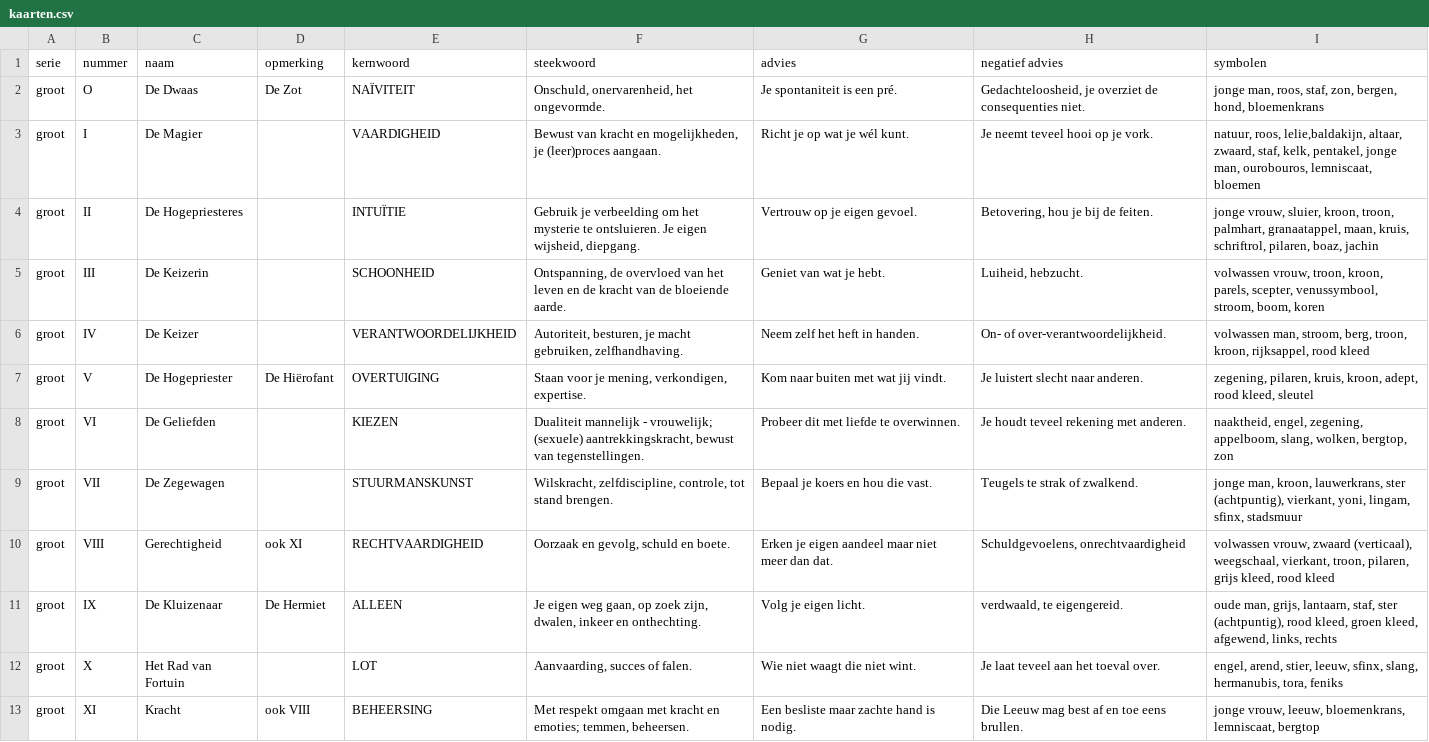
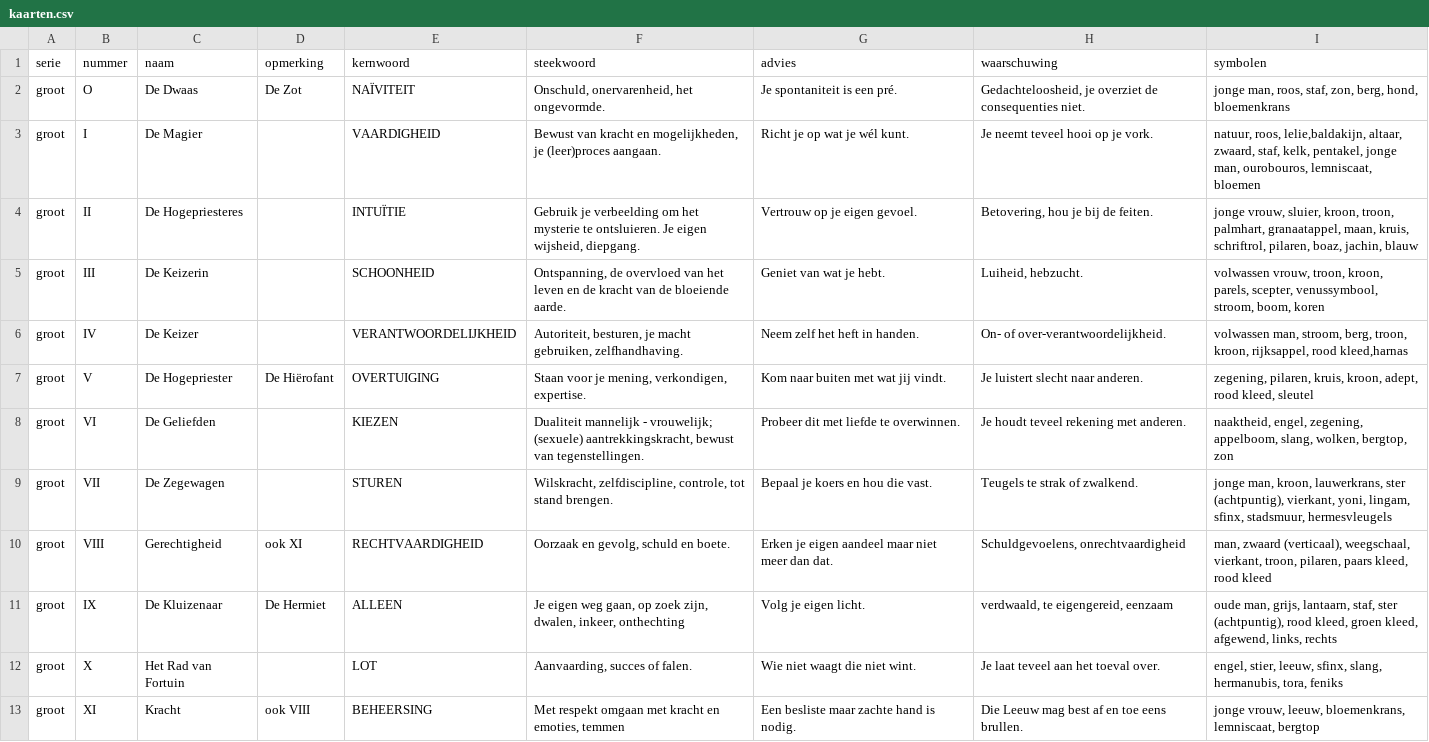
Before and after one commit to vrind-nl/tarot, a CSV file: kaarten.csv, drawn as a sheet; only a part is shown; the diff covers the shown part only.

Commit message:
Added symbol cross-reference

```diff
--- a/kaarten.csv
+++ b/kaarten.csv
@@ -1,13 +1,13 @@
-serie,nummer,naam,opmerking,kernwoord,steekwoord,advies,negatief advies,symbolen
-groot,O,De Dwaas,De Zot,NAÏVITEIT,"Onschuld, onervarenheid, het ongevormde.",Je spontaniteit is een pré.,"Gedachteloosheid, je overziet de consequenties niet.","jonge man, roos, staf, zon, bergen, hond, bloemenkrans"
+serie,nummer,naam,opmerking,kernwoord,steekwoord,advies,waarschuwing,symbolen
+groot,O,De Dwaas,De Zot,NAÏVITEIT,"Onschuld, onervarenheid, het ongevormde.",Je spontaniteit is een pré.,"Gedachteloosheid, je overziet de consequenties niet.","jonge man, roos, staf, zon, berg, hond, bloemenkrans"
 groot,I,De Magier,,VAARDIGHEID,"Bewust van kracht en mogelijkheden, je (leer)proces aangaan.",Richt je op wat je wél kunt.,Je neemt teveel hooi op je vork.,"natuur, roos, lelie,baldakijn, altaar, zwaard, staf, kelk, pentakel, jonge man, ourobouros, lemniscaat, bloemen"
-groot,II,De Hogepriesteres,,INTUÏTIE,"Gebruik je verbeelding om het mysterie te ontsluieren. Je eigen wijsheid, diepgang.",Vertrouw op je eigen gevoel.,"Betovering, hou je bij de feiten.","jonge vrouw, sluier, kroon, troon, palmhart, granaatappel, maan, kruis, schriftrol, pilaren, boaz, jachin"
+groot,II,De Hogepriesteres,,INTUÏTIE,"Gebruik je verbeelding om het mysterie te ontsluieren. Je eigen wijsheid, diepgang.",Vertrouw op je eigen gevoel.,"Betovering, hou je bij de feiten.","jonge vrouw, sluier, kroon, troon, palmhart, granaatappel, maan, kruis, schriftrol, pilaren, boaz, jachin, blauw"
 groot,III,De Keizerin,,SCHOONHEID,"Ontspanning, de overvloed van het leven en de kracht van de bloeiende aarde.",Geniet van wat je hebt.,"Luiheid, hebzucht.","volwassen vrouw, troon, kroon, parels, scepter, venussymbool, stroom, boom, koren"
-groot,IV,De Keizer,,VERANTWOORDELIJKHEID,"Autoriteit, besturen, je macht gebruiken, zelfhandhaving.",Neem zelf het heft in handen.,On- of over-verantwoordelijkheid.,"volwassen man, stroom, berg, troon, kroon, rijksappel, rood kleed"
+groot,IV,De Keizer,,VERANTWOORDELIJKHEID,"Autoriteit, besturen, je macht gebruiken, zelfhandhaving.",Neem zelf het heft in handen.,On- of over-verantwoordelijkheid.,"volwassen man, stroom, berg, troon, kroon, rijksappel, rood kleed,harnas"
 groot,V,De Hogepriester,De Hiërofant,OVERTUIGING,"Staan voor je mening, verkondigen, expertise.",Kom naar buiten met wat jij vindt.,Je luistert slecht naar anderen.,"zegening, pilaren, kruis, kroon, adept, rood kleed, sleutel"
 groot,VI,De Geliefden,,KIEZEN,"Dualiteit mannelijk - vrouwelijk; (sexuele) aantrekkingskracht, bewust van tegenstellingen.",Probeer dit met liefde te overwinnen.,Je houdt teveel rekening met anderen.,"naaktheid, engel, zegening, appelboom, slang, wolken, bergtop, zon"
-groot,VII,De Zegewagen,,STUURMANSKUNST,"Wilskracht, zelfdiscipline, controle, tot stand brengen.",Bepaal je koers en hou die vast.,Teugels te strak of zwalkend.,"jonge man, kroon, lauwerkrans, ster (achtpuntig), vierkant, yoni, lingam, sfinx, stadsmuur"
-groot,VIII,Gerechtigheid,ook XI,RECHTVAARDIGHEID,"Oorzaak en gevolg, schuld en boete.",Erken je eigen aandeel maar niet meer dan dat.,"Schuldgevoelens, onrechtvaardigheid","volwassen vrouw, zwaard (verticaal), weegschaal, vierkant, troon, pilaren, grijs kleed, rood kleed"
-groot,IX,De Kluizenaar,De Hermiet,ALLEEN,"Je eigen weg gaan, op zoek zijn, dwalen, inkeer en onthechting.",Volg je eigen licht.,"verdwaald, te eigengereid.","oude man, grijs, lantaarn, staf, ster (achtpuntig), rood kleed, groen kleed, afgewend, links, rechts"
-groot,X,Het Rad van Fortuin,,LOT,"Aanvaarding, succes of falen.",Wie niet waagt die niet wint.,Je laat teveel aan het toeval over.,"engel, arend, stier, leeuw, sfinx, slang, hermanubis, tora, feniks"
-groot,XI,Kracht,ook VIII,BEHEERSING,"Met respekt omgaan met kracht en emoties; temmen, beheersen.",Een besliste maar zachte hand is nodig.,Die Leeuw mag best af en toe eens brullen.,"jonge vrouw, leeuw, bloemenkrans, lemniscaat, bergtop"
+groot,VII,De Zegewagen,,STUREN,"Wilskracht, zelfdiscipline, controle, tot stand brengen.",Bepaal je koers en hou die vast.,Teugels te strak of zwalkend.,"jonge man, kroon, lauwerkrans, ster (achtpuntig), vierkant, yoni, lingam, sfinx, stadsmuur, hermesvleugels"
+groot,VIII,Gerechtigheid,ook XI,RECHTVAARDIGHEID,"Oorzaak en gevolg, schuld en boete.",Erken je eigen aandeel maar niet meer dan dat.,"Schuldgevoelens, onrechtvaardigheid","man, zwaard (verticaal), weegschaal, vierkant, troon, pilaren, paars kleed, rood kleed"
+groot,IX,De Kluizenaar,De Hermiet,ALLEEN,"Je eigen weg gaan, op zoek zijn, dwalen, inkeer, onthechting",Volg je eigen licht.,"verdwaald, te eigengereid, eenzaam","oude man, grijs, lantaarn, staf, ster (achtpuntig), rood kleed, groen kleed, afgewend, links, rechts"
+groot,X,Het Rad van Fortuin,,LOT,"Aanvaarding, succes of falen.",Wie niet waagt die niet wint.,Je laat teveel aan het toeval over.,"engel, stier, leeuw, sfinx, slang, hermanubis, tora, feniks"
+groot,XI,Kracht,ook VIII,BEHEERSING,"Met respekt omgaan met kracht en emoties, temmen",Een besliste maar zachte hand is nodig.,Die Leeuw mag best af en toe eens brullen.,"jonge vrouw, leeuw, bloemenkrans, lemniscaat, bergtop"
```
Also changed, not shown: 9 edited cells elsewhere in this file, symboliek.csv, 8 other files.
